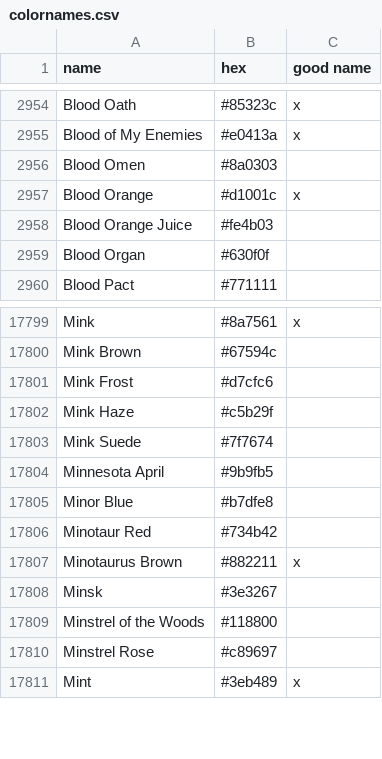
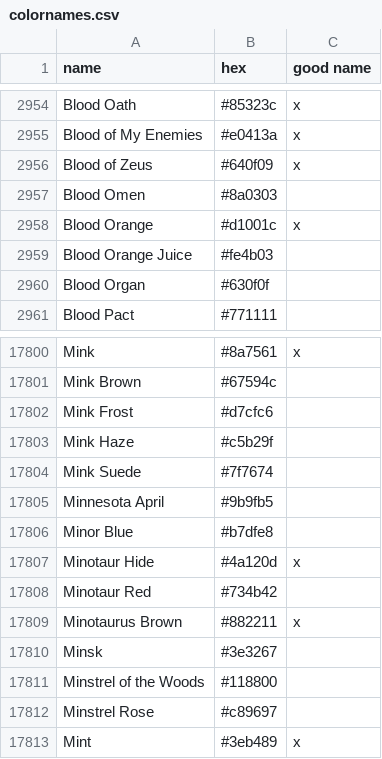
Before and after one commit to meodai/color-names, a CSV file: src/colornames.csv, drawn as a sheet; only a part is shown, gaps mark what is left out; the diff names each change by its address in the sheet, - before the commit and + after, or states it on an @@ line.

Commit message:
feat(colors): add new color names "Blood of Zeus" and "Minotaur Hide"

```diff
--- a/src/colornames.csv
+++ b/src/colornames.csv
+row 2956: Blood of Zeus | #640f09 | x
+row 17807: Minotaur Hide | #4a120d | x
```
